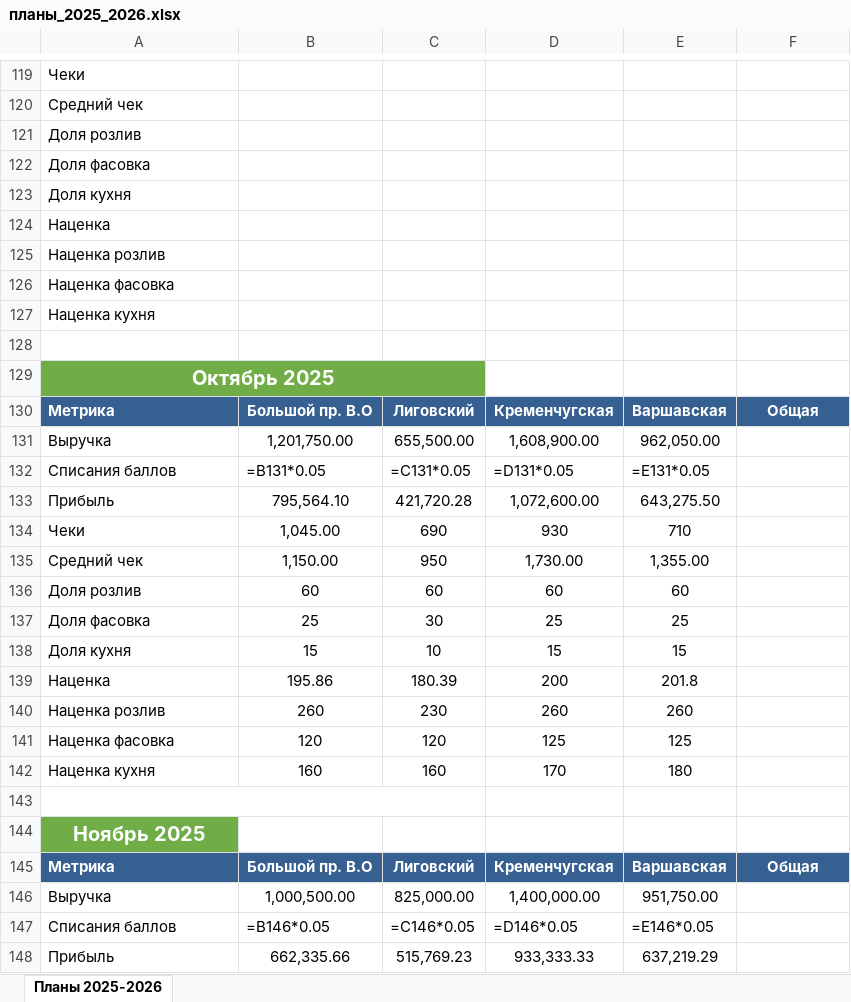
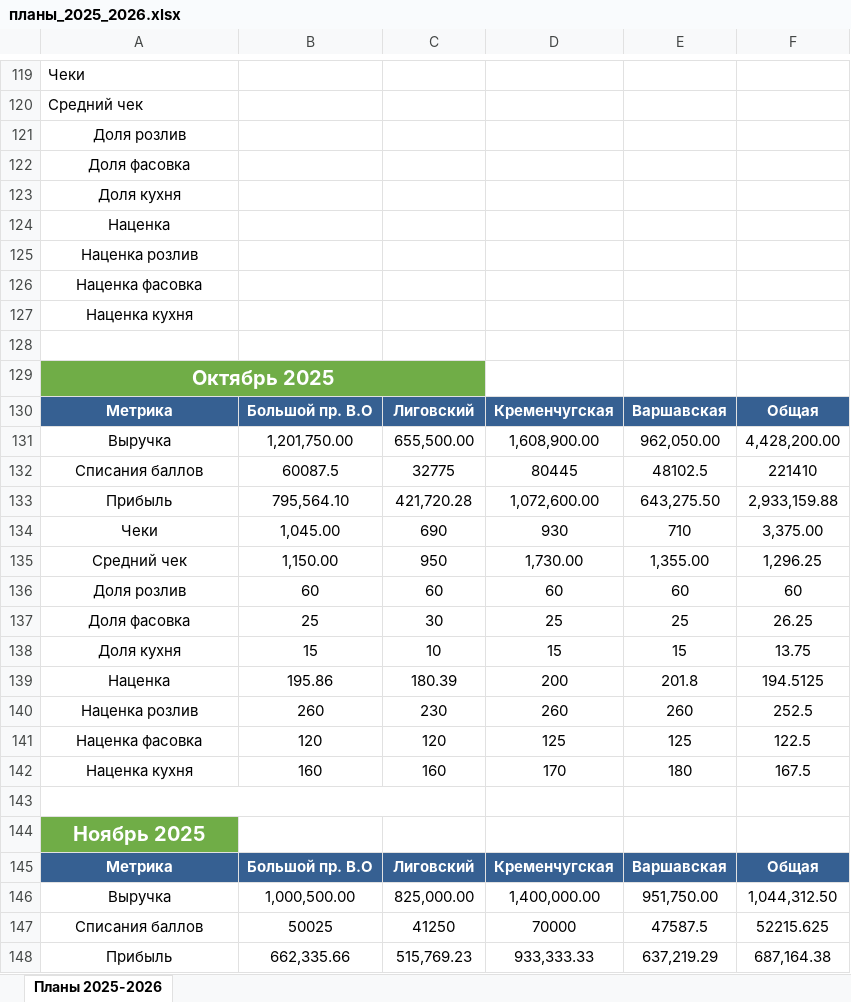
Before and after one commit to wwworm666/beer-abc-analysis, an Excel workbook: планы_2025_2026.xlsx, sheet Планы 2025-2026, drawn as a sheet; only a part is shown, gaps mark what is left out; values as stored, in another font and other column widths than the file's, no borders; formulas without a stored value are shown as written; charts and pictures not drawn; removed rows and columns are numbered as before the commit, all else as after; the diff covers the shown part only; the diff names each change by its address in the sheet, - before the commit and + after, or states it on an @@ line.

```diff
--- a/планы_2025_2026.xlsx (sheet Планы 2025-2026)
+++ b/планы_2025_2026.xlsx (sheet Планы 2025-2026)
-A121:A127 alignment: left
+A121:A127 alignment: center
-A130:A131 alignment: left
+A130:A131 alignment: center
-F131: (empty)
+F131: 4,428,200.00
-row 132: Списания баллов | =B131*0.05 | =C131*0.05 | =D131*0.05 | =E131*0.05
+row 132: Списания баллов | 60087.5 | 32775 | 80445 | 48102.5 | 221410
-A133:A142 alignment: left
+A133:A142 alignment: center
-F133: (empty)
+F133: 2,933,159.88
-F134: (empty)
+F134: 3,375.00
-F135: (empty)
+F135: 1,296.25
-F136: (empty)
+F136: 60
-F137: (empty)
+F137: 26.25
-F138: (empty)
+F138: 13.75
-F139: (empty)
+F139: 194.5125
-F140: (empty)
+F140: 252.5
-F141: (empty)
+F141: 122.5
-F142: (empty)
+F142: 167.5
-A145:A146 alignment: left
+A145:A146 alignment: center
-F146: (empty)
+F146: 1,044,312.50
-row 147: Списания баллов | =B146*0.05 | =C146*0.05 | =D146*0.05 | =E146*0.05
+row 147: Списания баллов | 50025 | 41250 | 70000 | 47587.5 | 52215.625
-A148 alignment: left
+A148 alignment: center
-F148: (empty)
+F148: 687,164.38
```
Also changed, not shown: 11 edited cells, cell formats and merged cells elsewhere in this sheet, charts or pictures, 4 other files.
